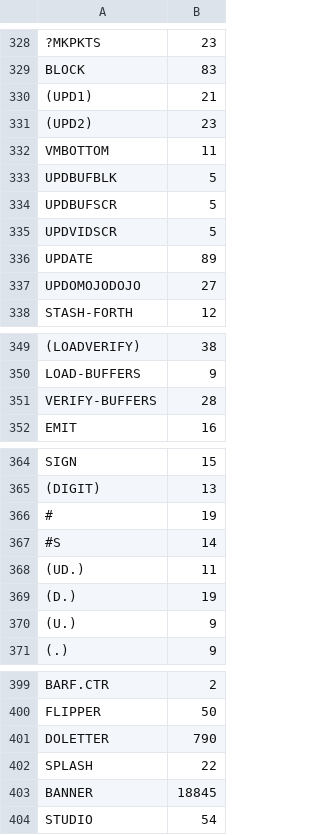
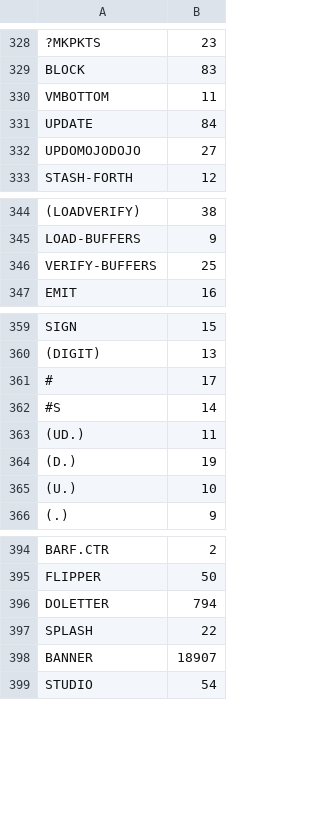
Before and after one commit to chitselb/pettil, a CSV file: docs/sizes.csv, drawn as a sheet; only a part is shown, gaps mark what is left out; removed rows and columns are numbered as before the commit, all else as after; the diff covers the shown part only; the diff names each change by its address in the sheet, - before the commit and + after, or states it on an @@ line.

```diff
--- a/docs/sizes.csv
+++ b/docs/sizes.csv
-row 330: (UPD1) | 21
-row 331: (UPD2) | 23
-row 333: UPDBUFBLK | 5
-row 334: UPDBUFSCR | 5
-row 335: UPDVIDSCR | 5
-B331: 89
+B331: 84
-B346: 28
+B346: 25
-B361: 19
+B361: 17
-B365: 9
+B365: 10
-B396: 790
+B396: 794
-B398: 18845
+B398: 18907
```
Also changed, not shown: 1 edited cell elsewhere in this file, 3 other files.
